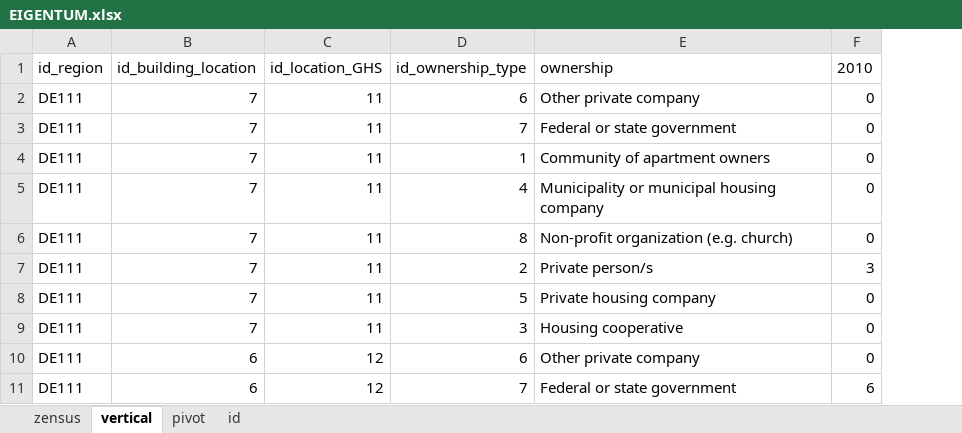
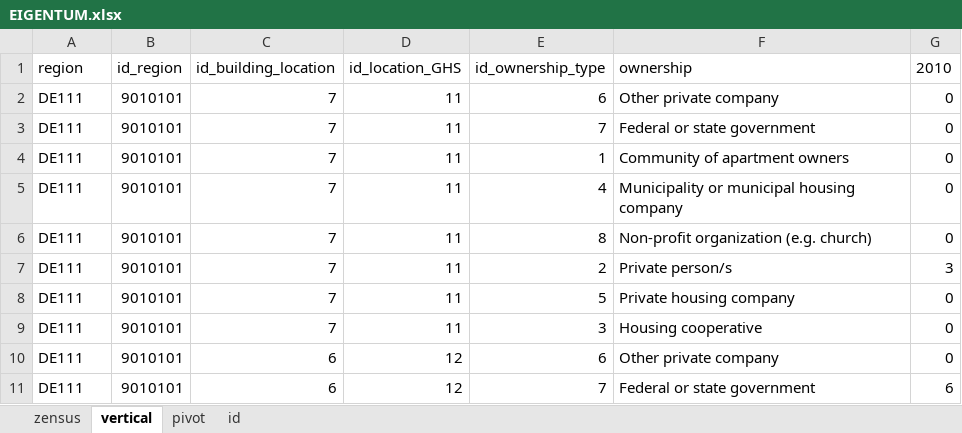
Before and after one commit to SongminYu/render, an Excel workbook: docs/data_prep/ownership/EIGENTUM.xlsx, sheet vertical, drawn as a sheet; only a part is shown; values as stored, in another font and other column widths than the file's, no borders; table styles not drawn; the diff names each change by its address in the sheet, - before the commit and + after, or states it on an @@ line.

```diff
--- a/docs/data_prep/ownership/EIGENTUM.xlsx (sheet vertical)
+++ b/docs/data_prep/ownership/EIGENTUM.xlsx (sheet vertical)
+column B (id_region), rows 2-11: all 9010101
-A1: id_region
+A1: region
```
Also changed, not shown: sheet id, 9 other files.
